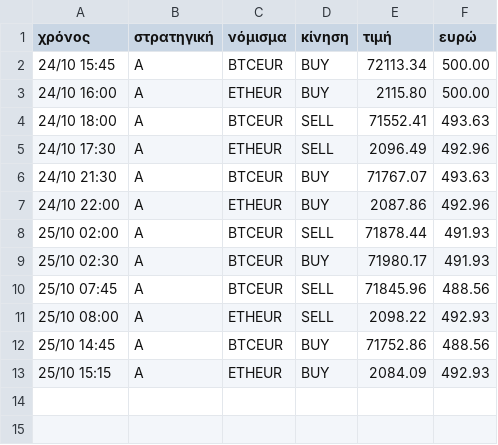
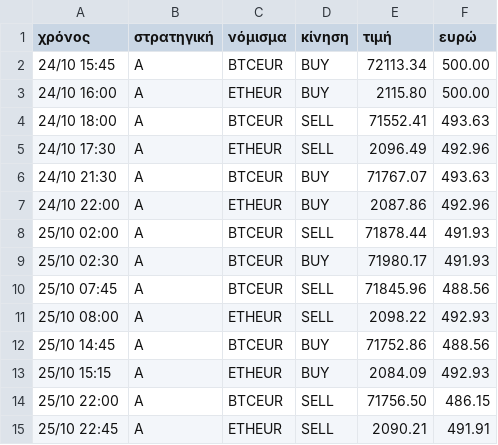
Before and after one commit to keepgoin81/paper-bot, a CSV file: paper_trades.csv, drawn as a sheet; the diff names each change by its address in the sheet, - before the commit and + after, or states it on an @@ line.

Commit message:
paper run 2026-10-25_22:22

```diff
--- a/paper_trades.csv
+++ b/paper_trades.csv
+row 14: 25/10 22:00 | A | BTCEUR | SELL | 71756.50 | 486.15
+row 15: 25/10 22:45 | A | ETHEUR | SELL | 2090.21 | 491.91
```
Also changed, not shown: paper_equity.csv, 3 other files.
